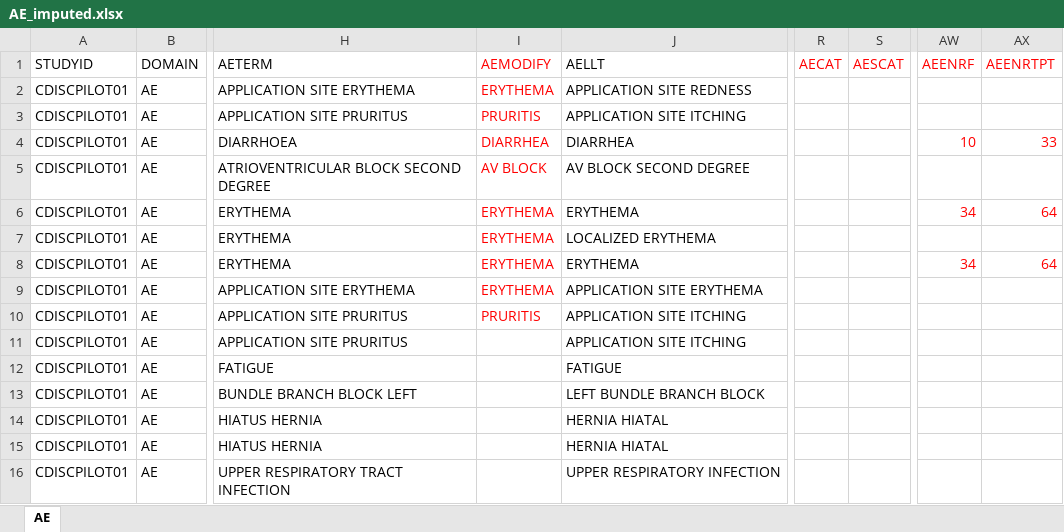
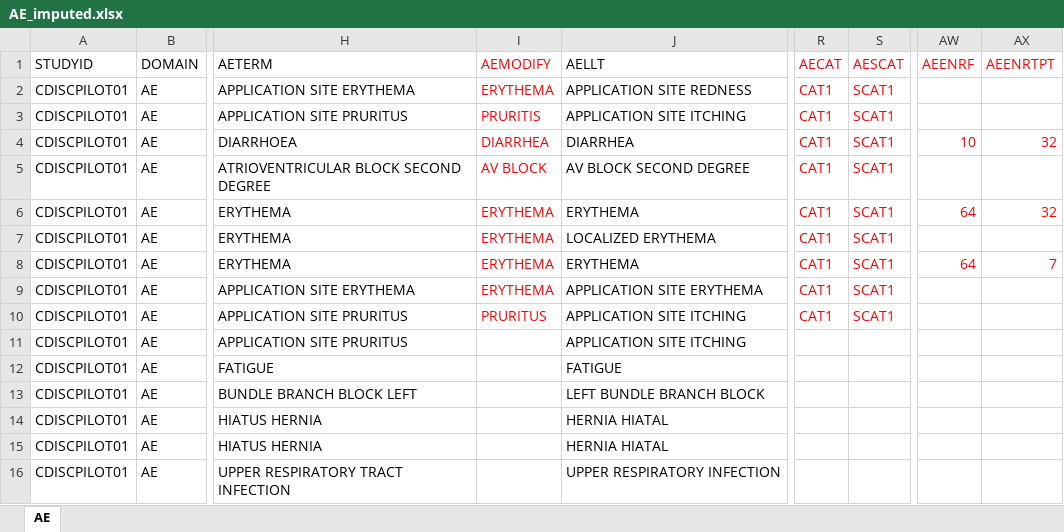
Before and after one commit to phuse-org/CTDasRDF, an Excel workbook: data/source/AE_imputed.xlsx, sheet AE, drawn as a sheet; only a part is shown, gaps mark what is left out; values as stored, in another font and other column widths than the file's, no borders; the diff names each change by its address in the sheet, - before the commit and + after, or states it on an @@ line.

Commit message:
added AE data
contains AE data as shown in AE_imputed.xslx and SPARQL queries to complete the round tripping.

```diff
--- a/data/source/AE_imputed.xlsx (sheet AE)
+++ b/data/source/AE_imputed.xlsx (sheet AE)
-R2:R10 (AECAT): (empty)
+R2:R10 (AECAT): CAT1
-S2:S10 (AESCAT): (empty)
+S2:S10 (AESCAT): SCAT1
-AX4 (AEENRTPT): 33
+AX4 (AEENRTPT): 32
-AW6 (AEENRF): 34
+AW6 (AEENRF): 64
-AX6 (AEENRTPT): 64
+AX6 (AEENRTPT): 32
-AW8 (AEENRF): 34
+AW8 (AEENRF): 64
-AX8 (AEENRTPT): 64
+AX8 (AEENRTPT): 7
-I10 (AEMODIFY): PRURITIS
+I10 (AEMODIFY): PRURITUS
```
Also changed, not shown: 5 other files.
